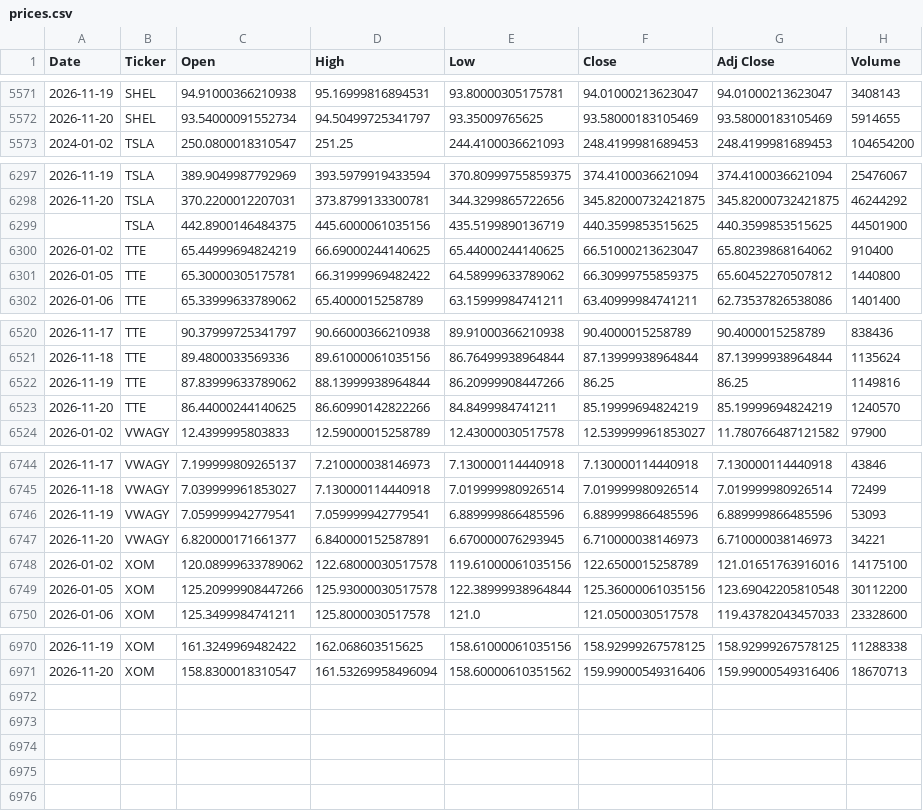
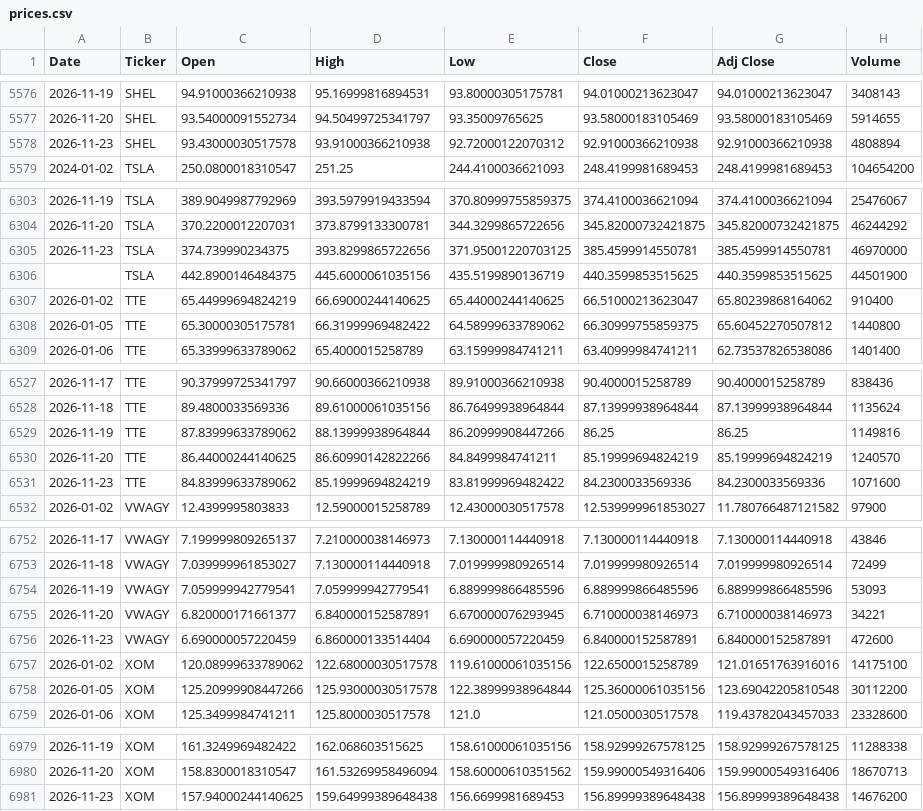
Before and after one commit to icengel91/WebMiningProject, a CSV file: data/raw/prices/prices.csv, drawn as a sheet; only a part is shown, gaps mark what is left out; the diff covers the shown part only.

```diff
--- a/data/raw/prices/prices.csv
+++ b/data/raw/prices/prices.csv
@@ -5572,2 +5577,3 @@ Date,Ticker,Open,High,Low,Close,Adj Close,Volume
 2026-11-20,SHEL,93.54000091552734,94.50499725341797,93.35009765625,93.58000183105469,93.58000183105469,5914655
+2026-11-23,SHEL,93.43000030517578,93.91000366210938,92.72000122070312,92.91000366210938,92.91000366210938,4808894
 2024-01-02,TSLA,250.0800018310547,251.25,244.4100036621093,248.4199981689453,248.4199981689453,104654200
@@ -6298,2 +6304,3 @@ Date,Ticker,Open,High,Low,Close,Adj Close,Volume
 2026-11-20,TSLA,370.2200012207031,373.8799133300781,344.3299865722656,345.82000732421875,345.82000732421875,46244292
+2026-11-23,TSLA,374.739990234375,393.8299865722656,371.95001220703125,385.4599914550781,385.4599914550781,46970000
 ,TSLA,442.8900146484375,445.6000061035156,435.5199890136719,440.3599853515625,440.3599853515625,44501900
@@ -6523,2 +6530,3 @@ Date,Ticker,Open,High,Low,Close,Adj Close,Volume
 2026-11-20,TTE,86.44000244140625,86.60990142822266,84.8499984741211,85.19999694824219,85.19999694824219,1240570
+2026-11-23,TTE,84.83999633789062,85.19999694824219,83.81999969482422,84.2300033569336,84.2300033569336,1071600
 2026-01-02,VWAGY,12.4399995803833,12.59000015258789,12.43000030517578,12.539999961853027,11.780766487121582,97900
@@ -6747,2 +6755,3 @@ Date,Ticker,Open,High,Low,Close,Adj Close,Volume
 2026-11-20,VWAGY,6.820000171661377,6.840000152587891,6.670000076293945,6.710000038146973,6.710000038146973,34221
+2026-11-23,VWAGY,6.690000057220459,6.860000133514404,6.690000057220459,6.840000152587891,6.840000152587891,472600
 2026-01-02,XOM,120.08999633789062,122.68000030517578,119.61000061035156,122.6500015258789,121.01651763916016,14175100
@@ -6971 +6980,2 @@ Date,Ticker,Open,High,Low,Close,Adj Close,Volume
 2026-11-20,XOM,158.8300018310547,161.53269958496094,158.60000610351562,159.99000549316406,159.99000549316406,18670713
+2026-11-23,XOM,157.94000244140625,159.64999389648438,156.6699981689453,156.89999389648438,156.89999389648438,14676200
```
Also changed, not shown: 5 added rows elsewhere in this file, 1 other file.
